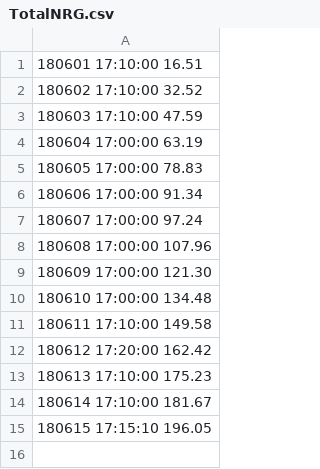
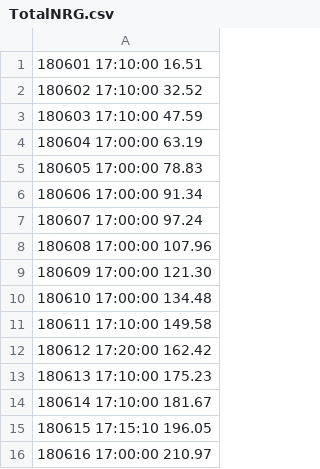
Before and after one commit to mikesowter/solar_master, a CSV file: data/TotalNRG.csv, drawn as a sheet; the diff names each change by its address in the sheet, - before the commit and + after, or states it on an @@ line.

```diff
--- a/data/TotalNRG.csv
+++ b/data/TotalNRG.csv
+row 16: 180616 17:00:00 210.97
```
Also changed, not shown: 7 other files.
